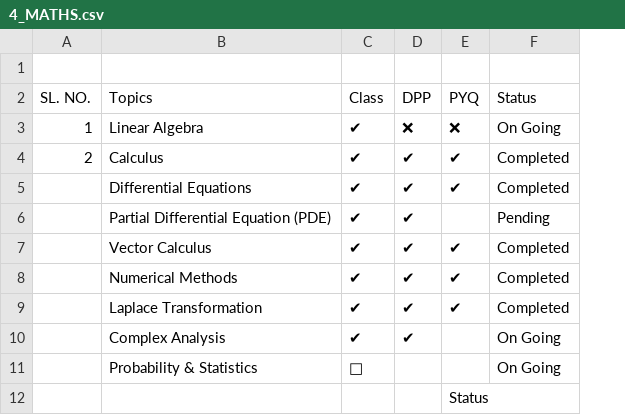
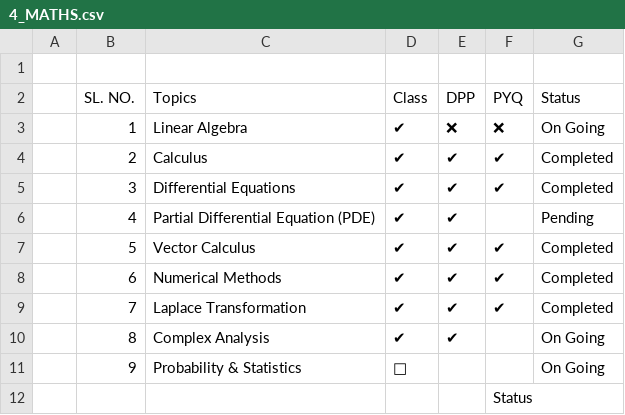
Before and after one commit to rb603/GATE_2028, a CSV file: GATE_ALL/4_MATHS.csv, drawn as a sheet; addresses are those after the commit; the diff names each change by its address in the sheet, - before the commit and + after, or states it on an @@ line.

Commit message:
Sync sheet 'MATHS' to 4_MATHS.csv via Google Apps Script

```diff
--- a/GATE_ALL/4_MATHS.csv
+++ b/GATE_ALL/4_MATHS.csv
+column A, empty
-B5 (SL. NO.): (empty)
+B5 (SL. NO.): 3
-B6 (SL. NO.): (empty)
+B6 (SL. NO.): 4
-B7 (SL. NO.): (empty)
+B7 (SL. NO.): 5
-B8 (SL. NO.): (empty)
+B8 (SL. NO.): 6
-B9 (SL. NO.): (empty)
+B9 (SL. NO.): 7
-B10 (SL. NO.): (empty)
+B10 (SL. NO.): 8
-B11 (SL. NO.): (empty)
+B11 (SL. NO.): 9
```
